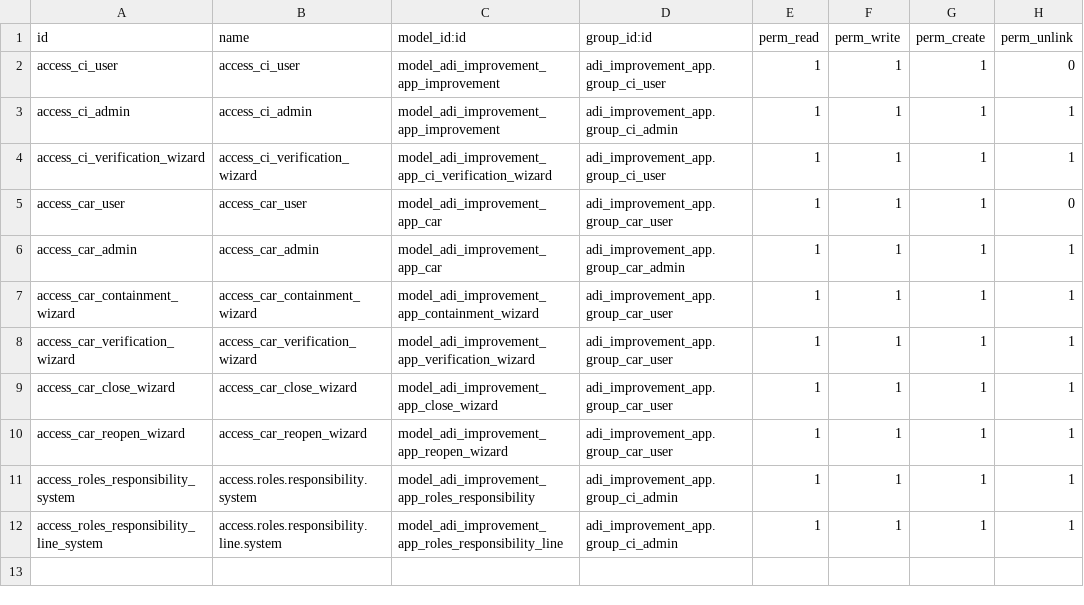
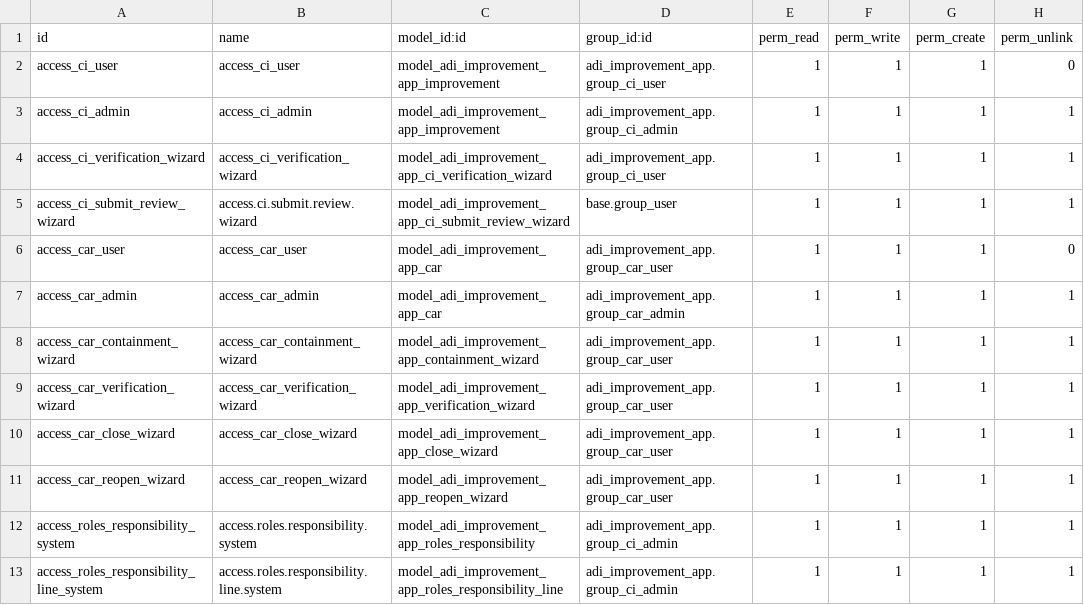
Before and after one commit to applieddynamics-odoo/odoo.sh, a CSV file: adi_improvement_app/security/ir.model.access.csv, drawn as a sheet; the diff names each change by its address in the sheet, - before the commit and + after, or states it on an @@ line.

Commit message:
Improvement app upgrades following PW review

```diff
--- a/adi_improvement_app/security/ir.model.access.csv
+++ b/adi_improvement_app/security/ir.model.access.csv
+row 5: access_ci_submit_review_wizard | access.ci.submit.review.wizard | model_adi_improvement_app_ci_submit_review_wizard | base.group_user | 1 | 1 | 1 | 1
```
Also changed, not shown: 10 other files.
